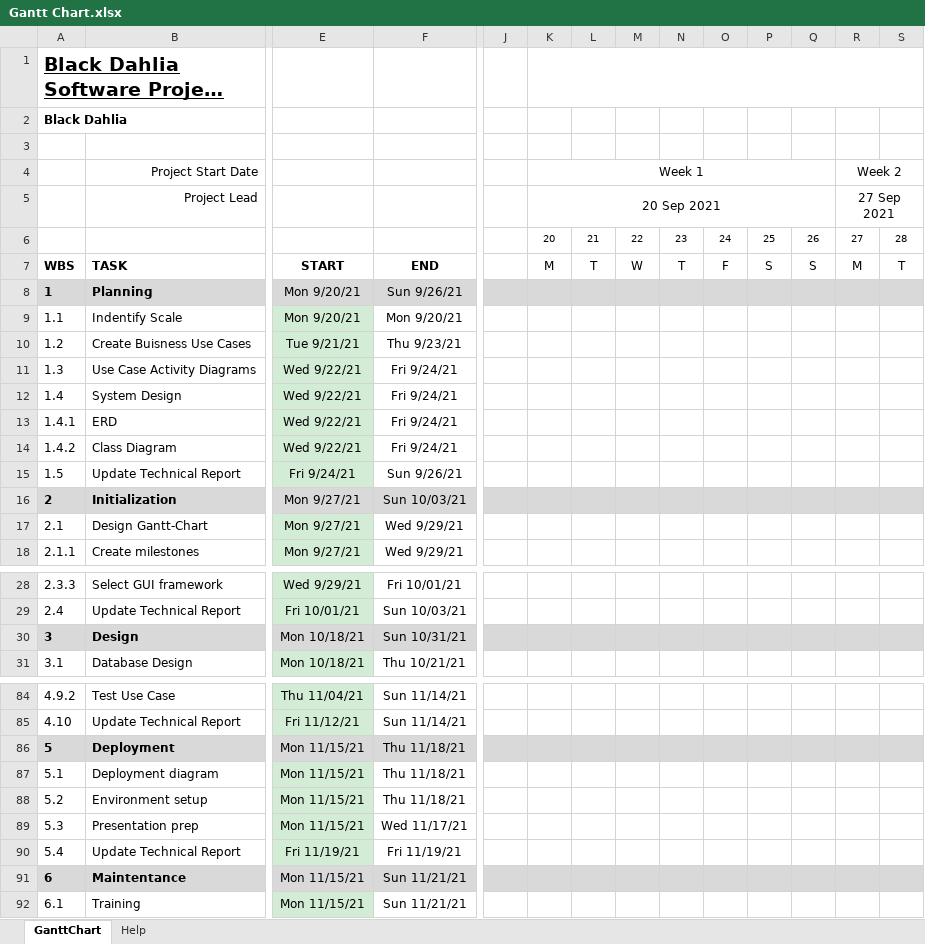
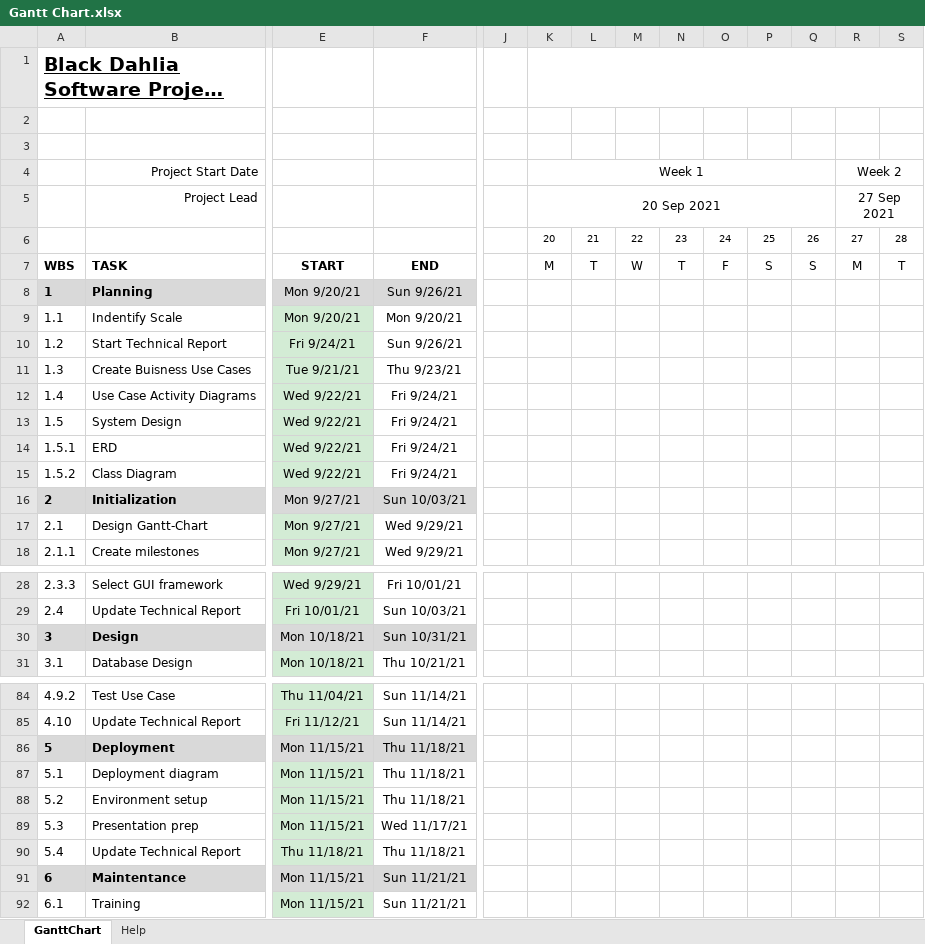
Before and after one commit to RLCsengo/HTCS5607, an Excel workbook: Gantt Chart.xlsx, sheet GanttChart, drawn as a sheet; only a part is shown, gaps mark what is left out; long unchanged cells end in …; values as stored, in another font and other column widths than the file's, no borders; charts and pictures and conditional formats not drawn; removed rows and columns are numbered as before the commit, all else as after; rows hold the shown columns only; the diff covers the shown part only; the diff names each change by its address in the sheet, - before the commit and + after, or states it on an @@ line.

Commit message:
0.0.2

```diff
--- a/Gantt Chart.xlsx (sheet GanttChart)
+++ b/Gantt Chart.xlsx (sheet GanttChart)
-A2: Black Dahlia
+A2: (empty)
-J8:S8 fill: #D9D9D9
+J8:S8 fill: none
-B10 (Project Start Date): Create Buisness Use Cases
+B10 (Project Start Date): Start Technical Report
-E10: Tue 9/21/21
+E10: Fri 9/24/21
-F10: Thu 9/23/21
+F10: Sun 9/26/21
-B11 (Project Start Date): Use Case Activity Diagrams
+B11 (Project Start Date): Create Buisness Use Cases
-E11: Wed 9/22/21
+E11: Tue 9/21/21
-F11: Fri 9/24/21
+F11: Thu 9/23/21
-B12 (Project Start Date): System Design
+B12 (Project Start Date): Use Case Activity Diagrams
+row 13: 1.5 | System Design | Wed 9/22/21 | Fri 9/24/21
-A14: 1.4.1
+A14: 1.5.1
-A15: 1.4.2
+A15: 1.5.2
-row 15: 1.5 | Update Technical Report | Fri 9/24/21 | Sun 9/26/21
-J16:S16 fill: #D9D9D9
+J16:S16 fill: none
-J30:S30 fill: #D9D9D9
+J30:S30 fill: none
-J86:S86 fill: #D9D9D9
+J86:S86 fill: none
-E90: Fri 11/19/21
+E90: Thu 11/18/21
-F90: Fri 11/19/21
+F90: Thu 11/18/21
-J91:S91 fill: #D9D9D9
+J91:S91 fill: none
```
Also changed, not shown: 1 edited cell and cell formats elsewhere in this sheet, formulas that keep their value, charts or pictures.
